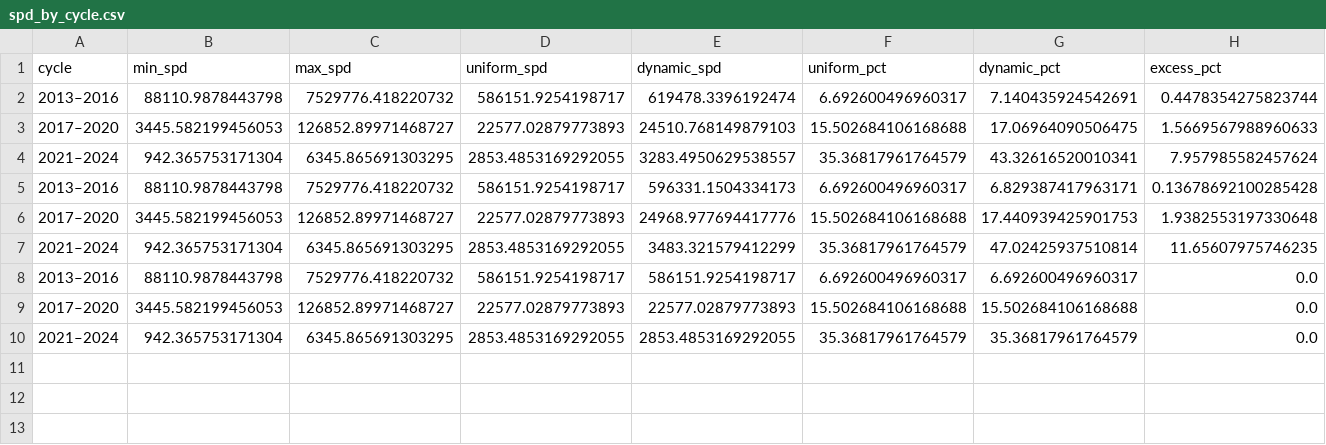
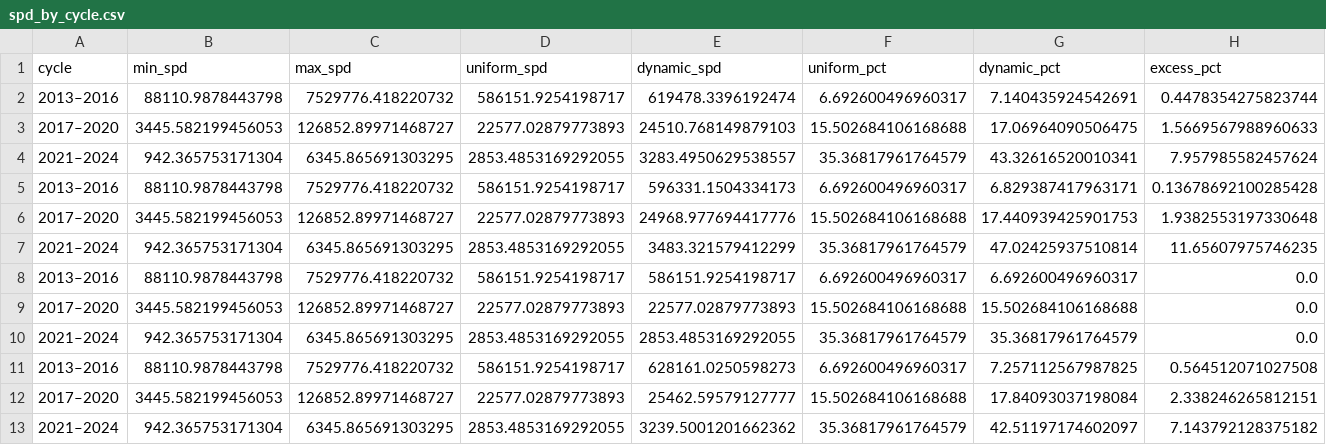
Before and after one commit to hypertrial/hypertrial, a CSV file: results/spd_by_cycle.csv, drawn as a sheet; only a part is shown; rows hold the shown columns only; the diff names each change by its address in the sheet, - before the commit and + after, or states it on an @@ line.

```diff
--- a/results/spd_by_cycle.csv
+++ b/results/spd_by_cycle.csv
+row 11: 2013–2016 | 88110.9878443798 | 7529776.418220732 | 586151.9254198717 | 628161.0250598273 | 6.692600496960317 | 7.257112567987825 | 0.564512071027508
+row 12: 2017–2020 | 3445.582199456053 | 126852.89971468727 | 22577.02879773893 | 25462.59579127777 | 15.502684106168688 | 17.84093037198084 | 2.338246265812151
+row 13: 2021–2024 | 942.365753171304 | 6345.865691303295 | 2853.4853169292055 | 3239.5001201662362 | 35.36817961764579 | 42.51197174602097 | 7.143792128375182
```
Also changed, not shown: results/strategy_summary.csv, 7 other files.
